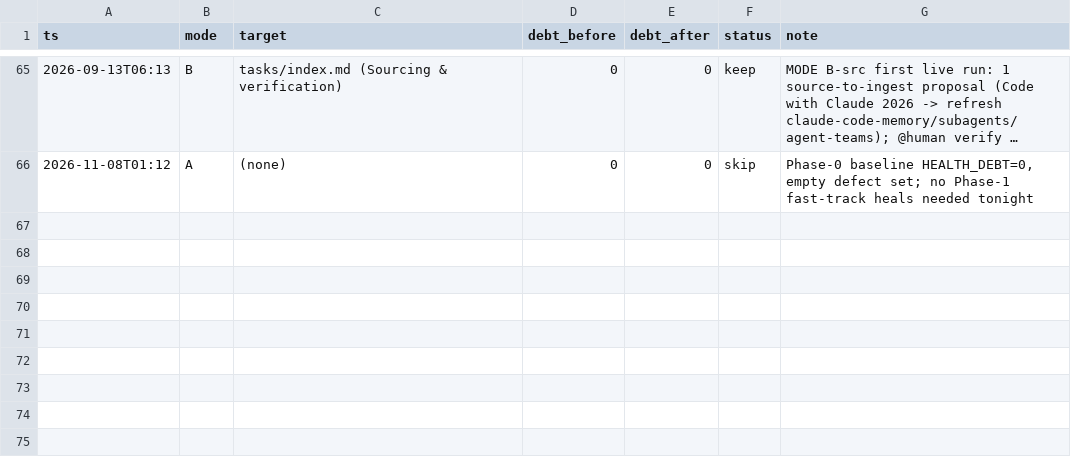
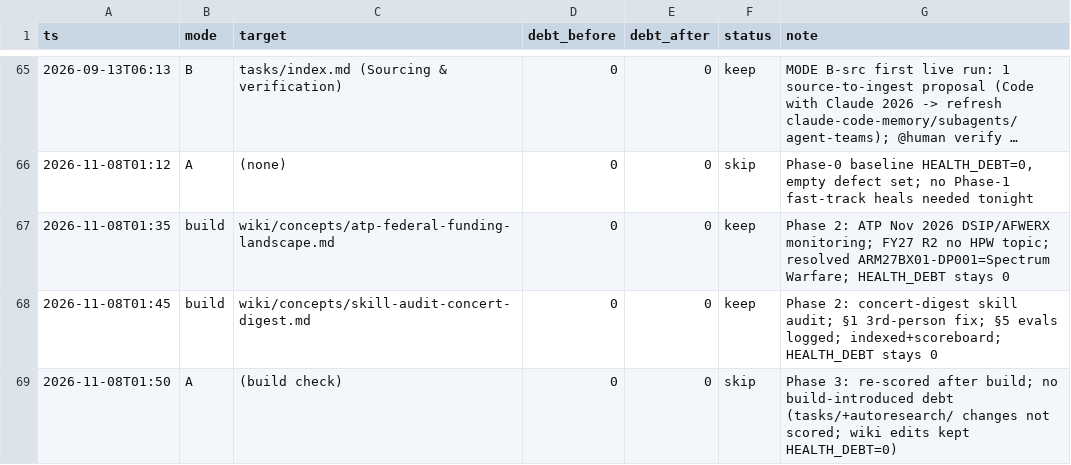
Before and after one commit to ckannam/Second_Brain, a TSV file: autoresearch/results.tsv, drawn as a sheet; only a part is shown, gaps mark what is left out; long unchanged cells end in ….

```diff
--- a/autoresearch/results.tsv
+++ b/autoresearch/results.tsv
@@ -66 +66,4 @@ ts	mode	target	debt_before	debt_after	status	note
 2026-11-08T01:12	A	(none)	0	0	skip	Phase-0 baseline HEALTH_DEBT=0, empty defect set; no Phase-1 fast-track heals needed tonight
+2026-11-08T01:35	build	wiki/concepts/atp-federal-funding-landscape.md	0	0	keep	Phase 2: ATP Nov 2026 DSIP/AFWERX monitoring; FY27 R2 no HPW topic; resolved ARM27BX01-DP001=Spectrum Warfare; HEALTH_DEBT stays 0
+2026-11-08T01:45	build	wiki/concepts/skill-audit-concert-digest.md	0	0	keep	Phase 2: concert-digest skill audit; §1 3rd-person fix; §5 evals logged; indexed+scoreboard; HEALTH_DEBT stays 0
+2026-11-08T01:50	A	(build check)	0	0	skip	Phase 3: re-scored after build; no build-introduced debt (tasks/+autoresearch/ changes not scored; wiki edits kept HEALTH_DEBT=0)
```
Also changed, not shown: 1 other file.
